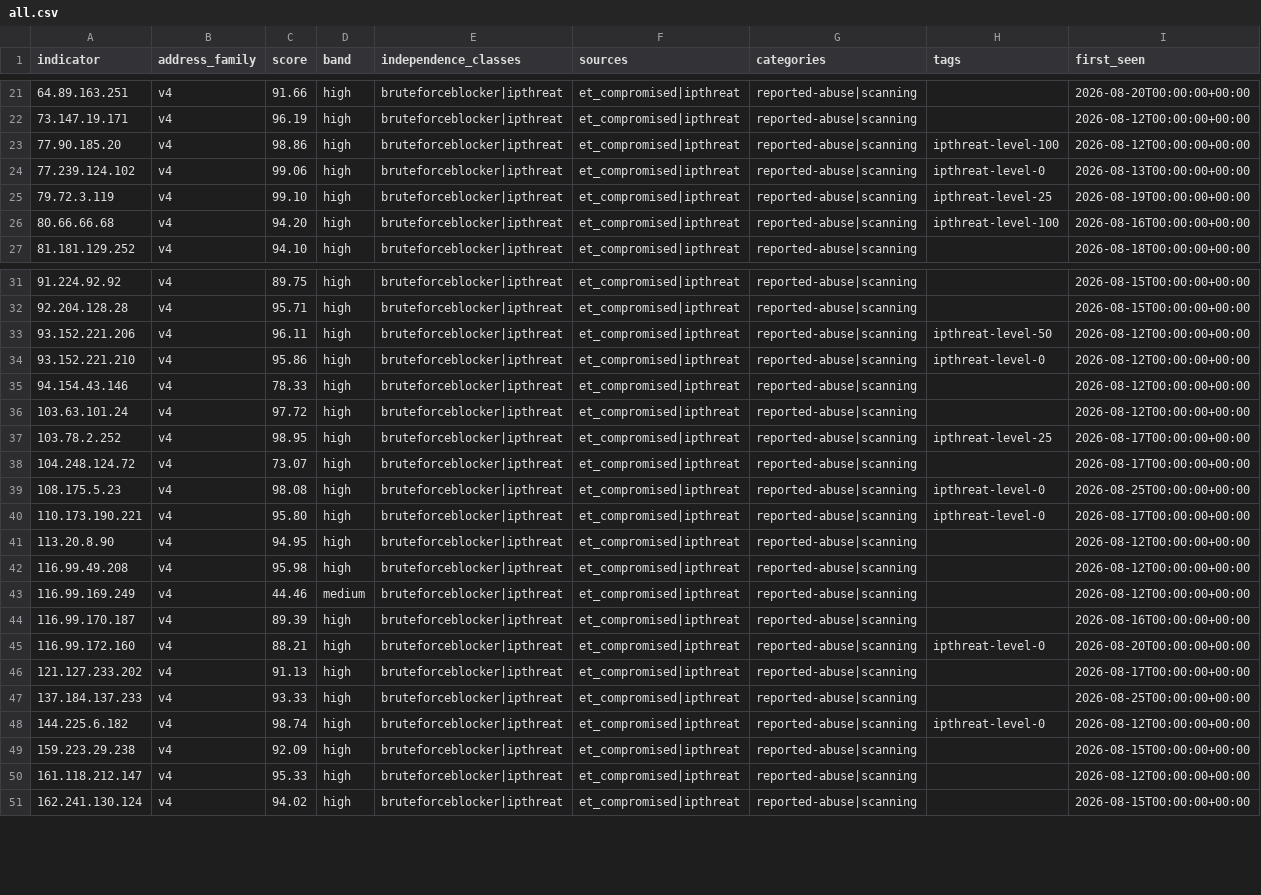
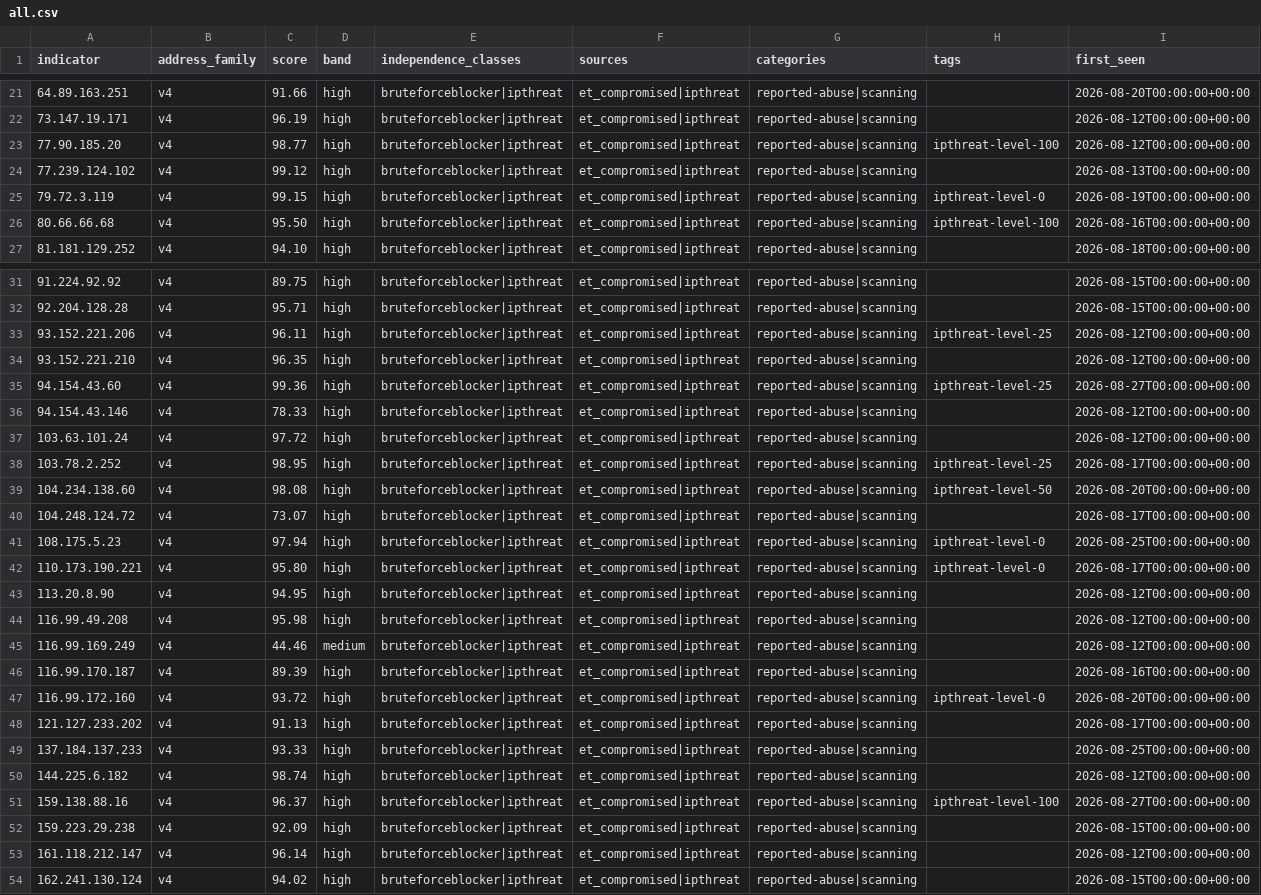
Before and after one commit to neilweitzel/xfeeds, a CSV file: feeds/clean/all.csv, drawn as a sheet; only a part is shown, gaps mark what is left out; addresses are those after the commit; rows hold the shown columns only; the diff covers the shown part only; the diff names each change by its address in the sheet, - before the commit and + after, or states it on an @@ line.

```diff
--- a/feeds/clean/all.csv
+++ b/feeds/clean/all.csv
-C23 (score): 98.86
+C23 (score): 98.77
-C24 (score): 99.06
+C24 (score): 99.12
-H24 (tags): ipthreat-level-0
+H24 (tags): (empty)
-C25 (score): 99.10
+C25 (score): 99.15
-H25 (tags): ipthreat-level-25
+H25 (tags): ipthreat-level-0
-C26 (score): 94.20
+C26 (score): 95.50
-H33 (tags): ipthreat-level-50
+H33 (tags): ipthreat-level-25
-C34 (score): 95.86
+C34 (score): 96.35
-H34 (tags): ipthreat-level-0
+H34 (tags): (empty)
+row 35: 94.154.43.60 | v4 | 99.36 | high | bruteforceblocker|ipthreat | et_compromised|ipthreat | reported-abuse|scanning | ipthreat-level-25 | 2026-08-27T00:00:00+00:00
+row 39: 104.234.138.60 | v4 | 98.08 | high | bruteforceblocker|ipthreat | et_compromised|ipthreat | reported-abuse|scanning | ipthreat-level-50 | 2026-08-20T00:00:00+00:00
-C41 (score): 98.08
+C41 (score): 97.94
-C47 (score): 88.21
+C47 (score): 93.72
-H50 (tags): ipthreat-level-0
+H50 (tags): (empty)
+row 51: 159.138.88.16 | v4 | 96.37 | high | bruteforceblocker|ipthreat | et_compromised|ipthreat | reported-abuse|scanning | ipthreat-level-100 | 2026-08-27T00:00:00+00:00
-C53 (score): 95.33
+C53 (score): 96.14
```
Also changed, not shown: 1 added row and 14 edited cells elsewhere in this file, 51 other files.
